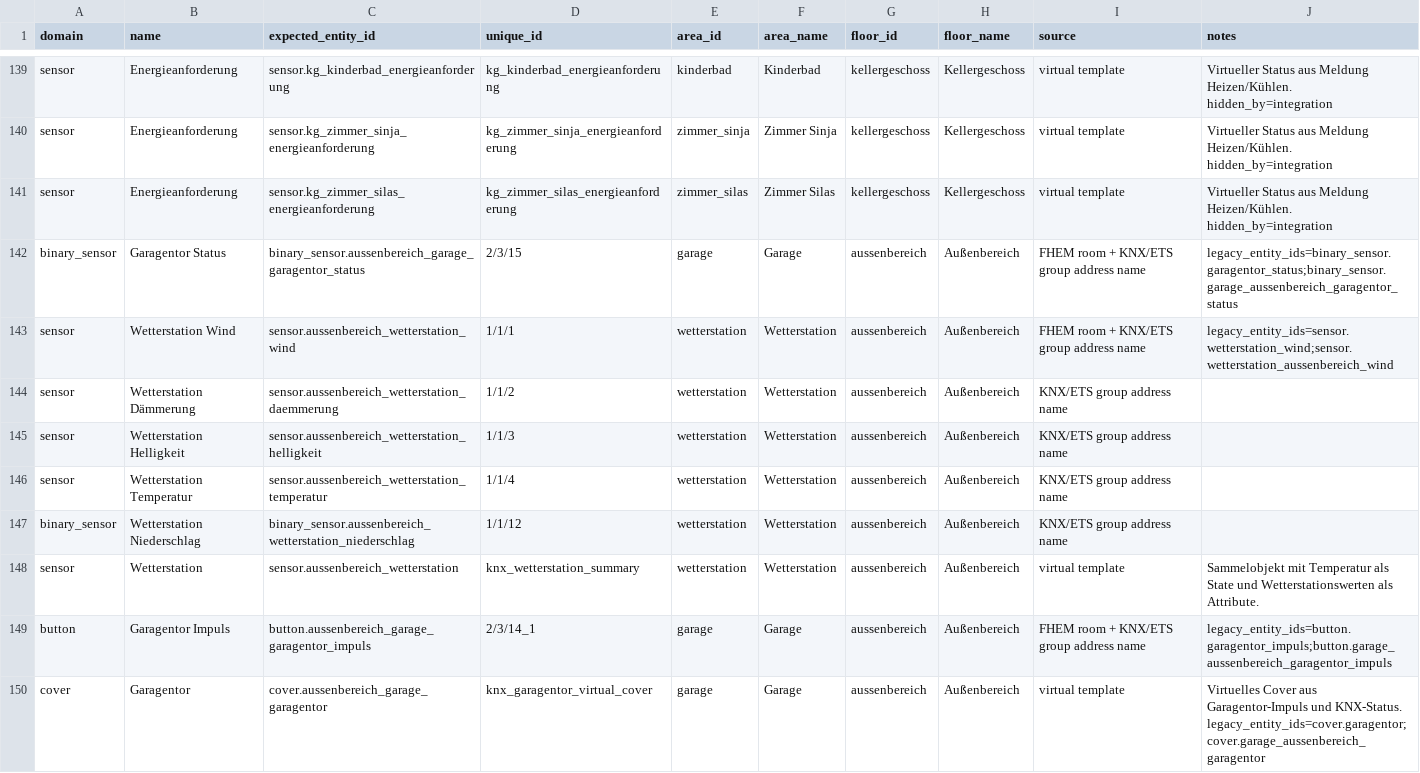
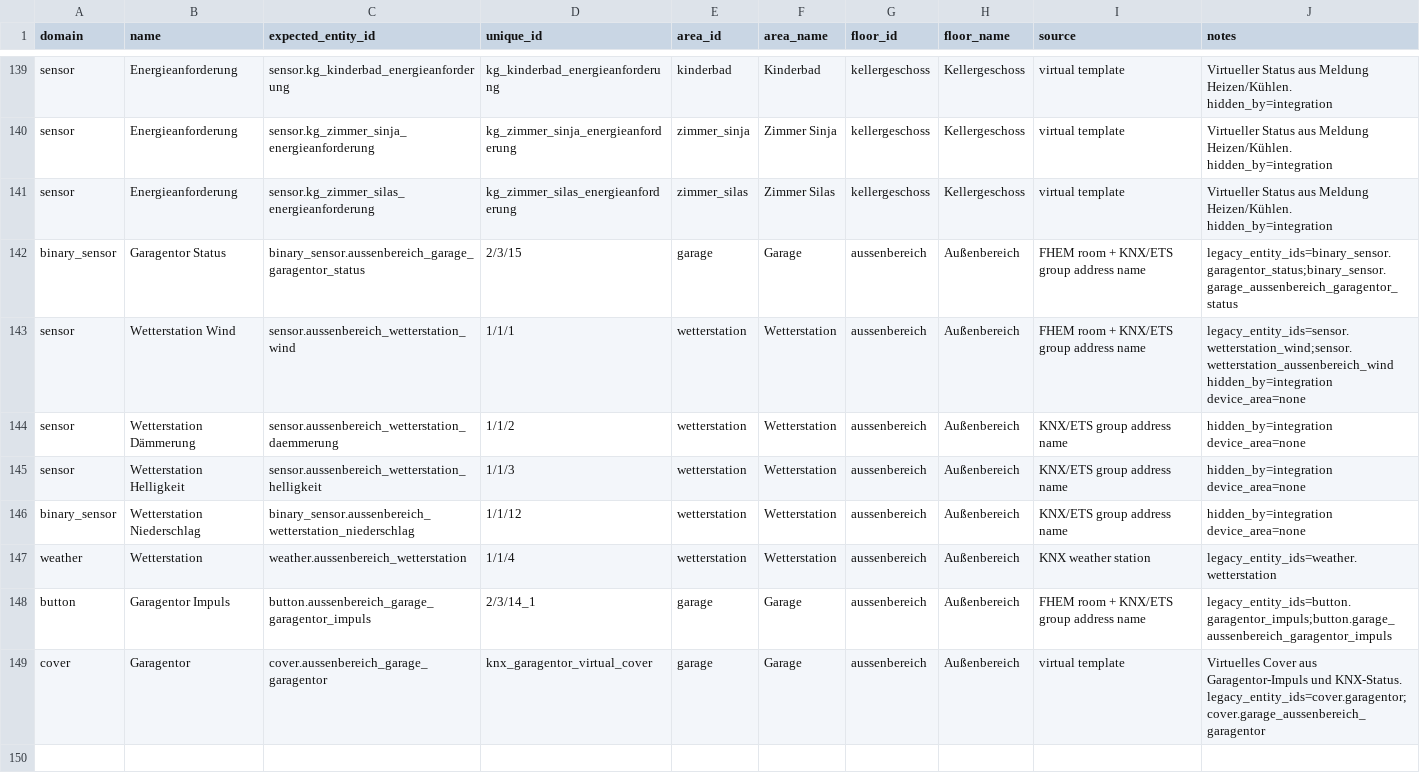
Before and after one commit to Yazracor/Home-Assistant-Config, a CSV file: area_assignments.csv, drawn as a sheet; only a part is shown, gaps mark what is left out.

Commit message:
Wetter nochmal neu.

```diff
--- a/area_assignments.csv
+++ b/area_assignments.csv
@@ -142,8 +142,7 @@ sensor,Energieanforderung,sensor.kg_zimmer_silas_energieanforderung,kg_zimmer_si
 binary_sensor,Garagentor Status,binary_sensor.aussenbereich_garage_garagentor_status,2/3/15,garage,Garage,aussenbereich,Außenbereich,FHEM room + KNX/ETS group address name,legacy_entity_ids=binary_sensor.garagentor_status;binary_sensor.garage_aussenbereich_garagentor_status
-sensor,Wetterstation Wind,sensor.aussenbereich_wetterstation_wind,1/1/1,wetterstation,Wetterstation,aussenbereich,Außenbereich,FHEM room + KNX/ETS group address name,legacy_entity_ids=sensor.wetterstation_wind;sensor.wetterstation_aussenbereich_wind
-sensor,Wetterstation Dämmerung,sensor.aussenbereich_wetterstation_daemmerung,1/1/2,wetterstation,Wetterstation,aussenbereich,Außenbereich,KNX/ETS group address name,
-sensor,Wetterstation Helligkeit,sensor.aussenbereich_wetterstation_helligkeit,1/1/3,wetterstation,Wetterstation,aussenbereich,Außenbereich,KNX/ETS group address name,
-sensor,Wetterstation Temperatur,sensor.aussenbereich_wetterstation_temperatur,1/1/4,wetterstation,Wetterstation,aussenbereich,Außenbereich,KNX/ETS group address name,
-binary_sensor,Wetterstation Niederschlag,binary_sensor.aussenbereich_wetterstation_niederschlag,1/1/12,wetterstation,Wetterstation,aussenbereich,Außenbereich,KNX/ETS group address name,
-sensor,Wetterstation,sensor.aussenbereich_wetterstation,knx_wetterstation_summary,wetterstation,Wetterstation,aussenbereich,Außenbereich,virtual template,Sammelobjekt mit Temperatur als State und Wetterstationswerten als Attribute.
+sensor,Wetterstation Wind,sensor.aussenbereich_wetterstation_wind,1/1/1,wetterstation,Wetterstation,aussenbereich,Außenbereich,FHEM room + KNX/ETS group address name,legacy_entity_ids=sensor.wetterstation_wind;sensor.wetterstation_aussenbereich_wind hidden_by=integration device_area=none
+sensor,Wetterstation Dämmerung,sensor.aussenbereich_wetterstation_daemmerung,1/1/2,wetterstation,Wetterstation,aussenbereich,Außenbereich,KNX/ETS group address name,hidden_by=integration device_area=none
+sensor,Wetterstation Helligkeit,sensor.aussenbereich_wetterstation_helligkeit,1/1/3,wetterstation,Wetterstation,aussenbereich,Außenbereich,KNX/ETS group address name,hidden_by=integration device_area=none
+binary_sensor,Wetterstation Niederschlag,binary_sensor.aussenbereich_wetterstation_niederschlag,1/1/12,wetterstation,Wetterstation,aussenbereich,Außenbereich,KNX/ETS group address name,hidden_by=integration device_area=none
+weather,Wetterstation,weather.aussenbereich_wetterstation,1/1/4,wetterstation,Wetterstation,aussenbereich,Außenbereich,KNX weather station,legacy_entity_ids=weather.wetterstation
 button,Garagentor Impuls,button.aussenbereich_garage_garagentor_impuls,2/3/14_1,garage,Garage,aussenbereich,Außenbereich,FHEM room + KNX/ETS group address name,legacy_entity_ids=button.garagentor_impuls;button.garage_aussenbereich_garagentor_impuls
```
Also changed, not shown: 6 other files.
